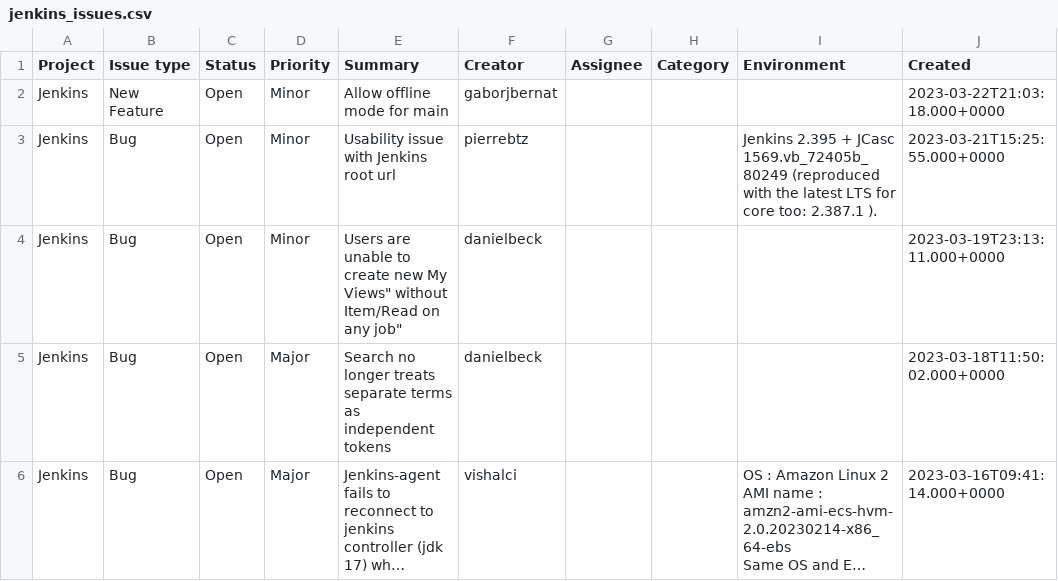
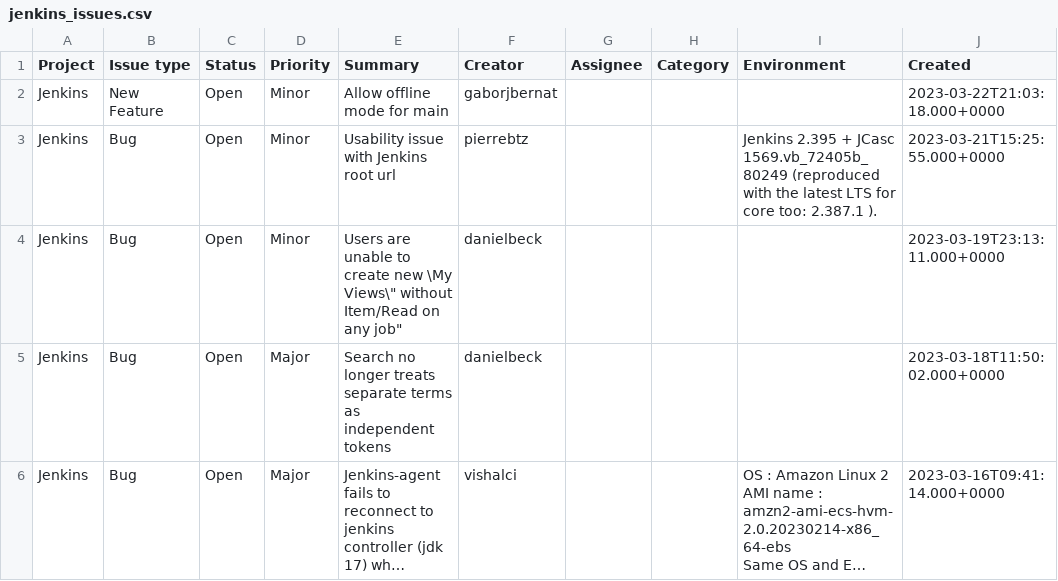
Before and after one commit to adambakurecz/JenkinsJiraToRedmine, a CSV file: jenkins_issues.csv, drawn as a sheet; only a part is shown; long unchanged cells end in …; the diff covers the shown part only; the diff names each change by its address in the sheet, - before the commit and + after, or states it on an @@ line.

```diff
--- a/jenkins_issues.csv
+++ b/jenkins_issues.csv
-E4 (Summary): …create new My Views" without Item/Read…
+E4 (Summary): …create new \My Views\" without Item/Read…
```
Also changed, not shown: 3 edited cells elsewhere in this file, 2 other files.
